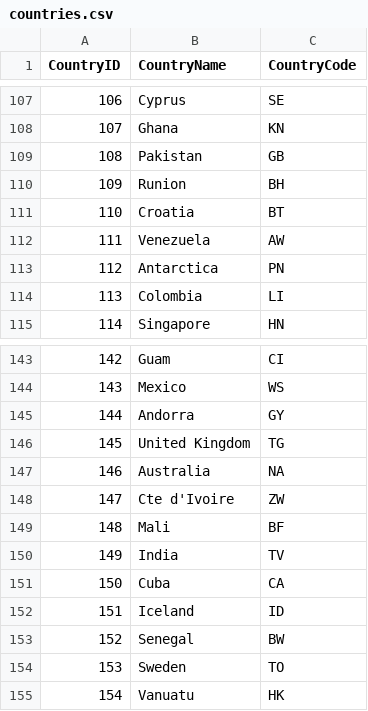
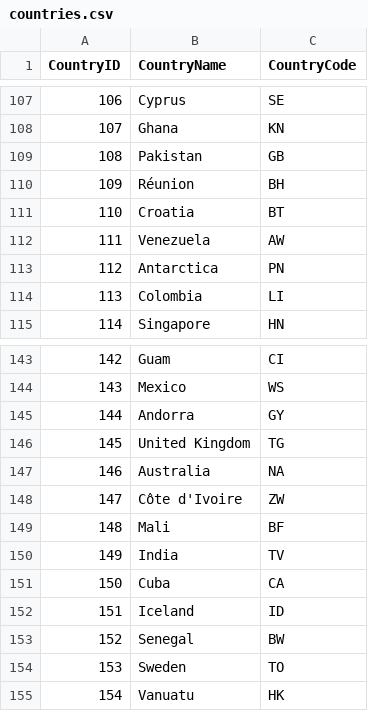
Before and after one commit to andrexibiza/datacamp-R-notes, a CSV file: countries.csv, drawn as a sheet; only a part is shown, gaps mark what is left out.

```diff
--- a/countries.csv
+++ b/countries.csv
@@ -109,3 +109,3 @@ CountryID;CountryName;CountryCode
 108;Pakistan;GB
-109;Runion;BH
+109;Réunion;BH
 110;Croatia;BT
@@ -147,3 +147,3 @@ CountryID;CountryName;CountryCode
 146;Australia;NA
-147;Cte d'Ivoire;ZW
+147;Côte d'Ivoire;ZW
 148;Mali;BF
```
Also changed, not shown: 1 other file.
